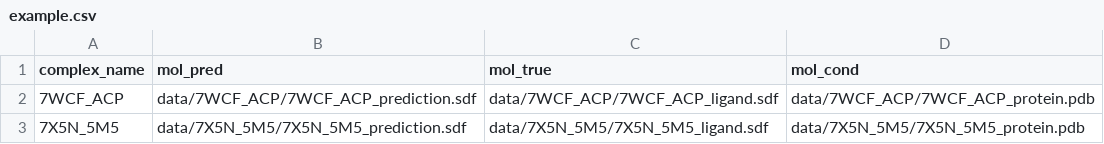
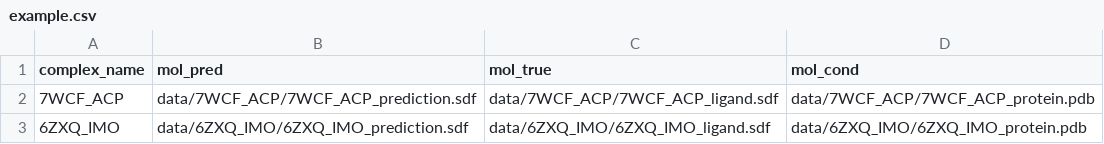
Before and after one commit to Endyff/dock_visualizer, a CSV file: data/example.csv, drawn as a sheet; removed rows and columns are numbered as before the commit, all else as after; the diff names each change by its address in the sheet, - before the commit and + after, or states it on an @@ line.

Commit message:
Modify examples

```diff
--- a/data/example.csv
+++ b/data/example.csv
-row 3: 7X5N_5M5 | data/7X5N_5M5/7X5N_5M5_prediction.sdf | data/7X5N_5M5/7X5N_5M5_ligand.sdf | data/7X5N_5M5/7X5N_5M5_protein.pdb
+row 3: 6ZXQ_IMO | data/6ZXQ_IMO/6ZXQ_IMO_prediction.sdf | data/6ZXQ_IMO/6ZXQ_IMO_ligand.sdf | data/6ZXQ_IMO/6ZXQ_IMO_protein.pdb
```
Also changed, not shown: 6 other files.
